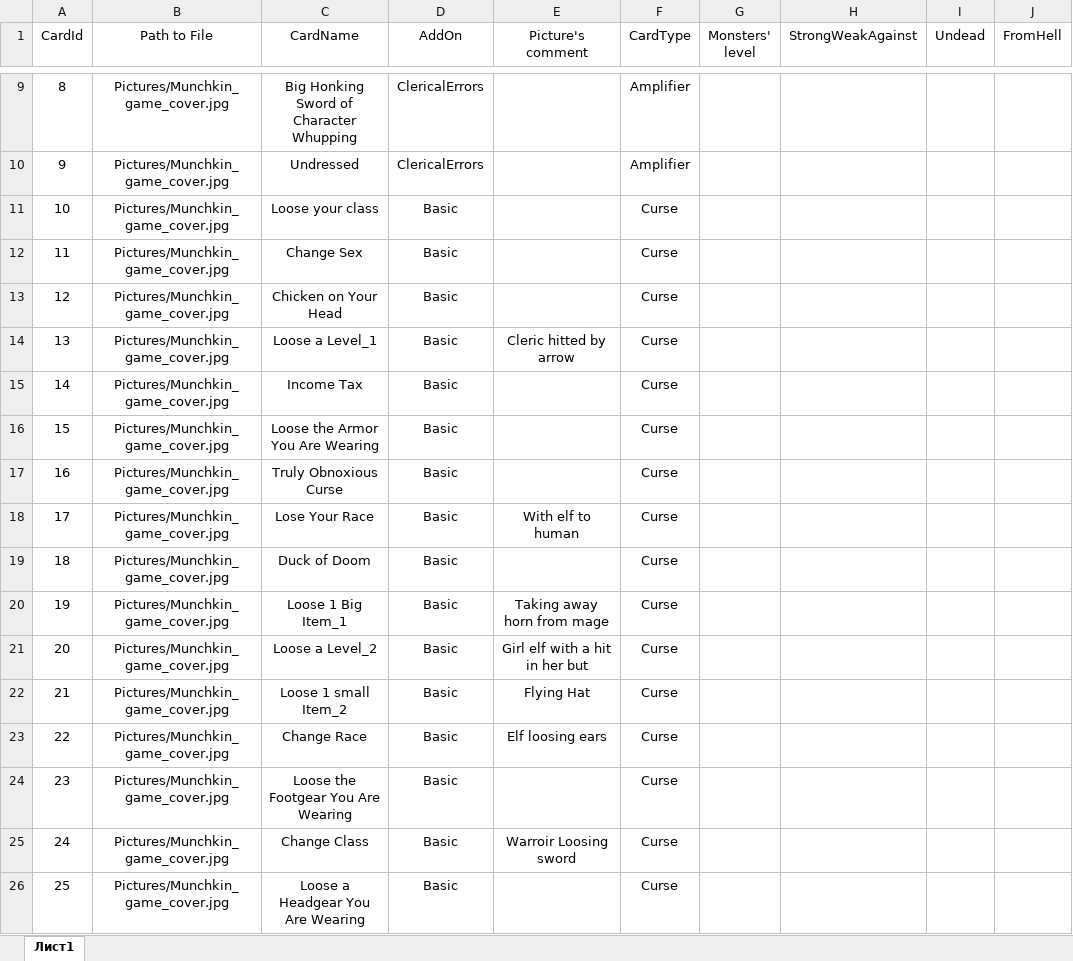
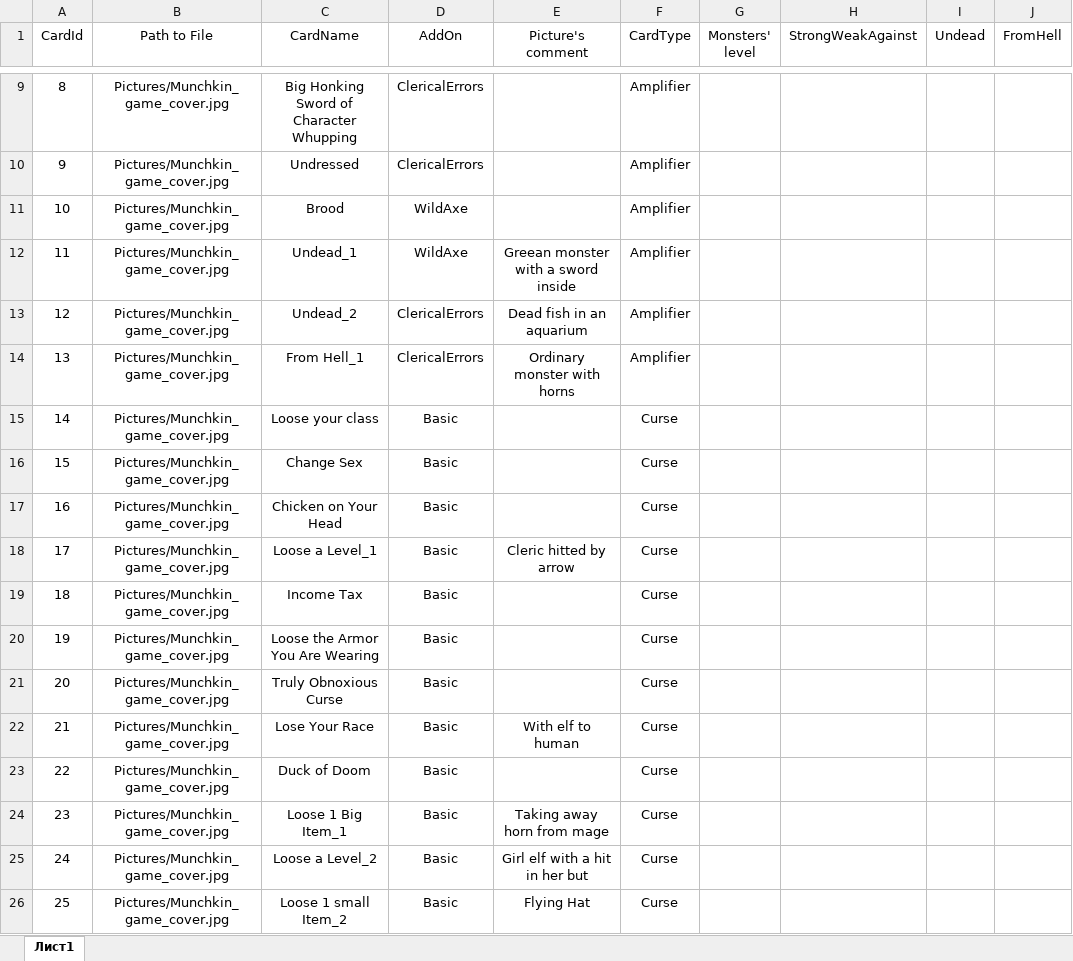
Before and after one commit to dsbabkov/Nayda, an Excel workbook: projecting/cards_doors.xlsx, sheet Лист1, drawn as a sheet; only a part is shown, gaps mark what is left out; values as stored, in another font and other column widths than the file's, no borders; the diff covers the shown part only; the diff names each change by its address in the sheet, - before the commit and + after, or states it on an @@ line.

Commit message:
Parser for Amplifiers created.

```diff
--- a/projecting/cards_doors.xlsx (sheet Лист1)
+++ b/projecting/cards_doors.xlsx (sheet Лист1)
-C11 (CardName): Loose your class
+C11 (CardName): Brood
-D11:D12 (AddOn): Basic
+D11:D12 (AddOn): WildAxe
-F11:F14 (CardType): Curse
+F11:F14 (CardType): Amplifier
-C12 (CardName): Change Sex
+C12 (CardName): Undead_1
-E12 (Picture's comment): (empty)
+E12 (Picture's comment): Greean monster with a sword inside
-C13 (CardName): Chicken on Your Head
+C13 (CardName): Undead_2
-D13:D14 (AddOn): Basic
+D13:D14 (AddOn): ClericalErrors
-E13 (Picture's comment): (empty)
+E13 (Picture's comment): Dead fish in an aquarium
-C14 (CardName): Loose a Level_1
+C14 (CardName): From Hell_1
-E14 (Picture's comment): Cleric hitted by arrow
+E14 (Picture's comment): Ordinary monster with horns
-C15 (CardName): Income Tax
+C15 (CardName): Loose your class
-C16 (CardName): Loose the Armor You Are Wearing
+C16 (CardName): Change Sex
-C17 (CardName): Truly Obnoxious Curse
+C17 (CardName): Chicken on Your Head
-C18 (CardName): Lose Your Race
+C18 (CardName): Loose a Level_1
-E18 (Picture's comment): With elf to human
+E18 (Picture's comment): Cleric hitted by arrow
-C19 (CardName): Duck of Doom
+C19 (CardName): Income Tax
-C20 (CardName): Loose 1 Big Item_1
+C20 (CardName): Loose the Armor You Are Wearing
-E20 (Picture's comment): Taking away horn from mage
+E20 (Picture's comment): (empty)
-C21 (CardName): Loose a Level_2
+C21 (CardName): Truly Obnoxious Curse
-E21 (Picture's comment): Girl elf with a hit in her but
+E21 (Picture's comment): (empty)
-C22 (CardName): Loose 1 small Item_2
+C22 (CardName): Lose Your Race
-E22 (Picture's comment): Flying Hat
+E22 (Picture's comment): With elf to human
-C23 (CardName): Change Race
+C23 (CardName): Duck of Doom
-E23 (Picture's comment): Elf loosing ears
+E23 (Picture's comment): (empty)
-C24 (CardName): Loose the Footgear You Are Wearing
+C24 (CardName): Loose 1 Big Item_1
-E24 (Picture's comment): (empty)
+E24 (Picture's comment): Taking away horn from mage
-C25 (CardName): Change Class
+C25 (CardName): Loose a Level_2
-E25 (Picture's comment): Warroir Loosing sword
+E25 (Picture's comment): Girl elf with a hit in her but
-C26 (CardName): Loose a Headgear You Are Wearing
+C26 (CardName): Loose 1 small Item_2
-E26 (Picture's comment): (empty)
+E26 (Picture's comment): Flying Hat
```
Also changed, not shown: 755 edited cells elsewhere in this sheet, 5 other files.
